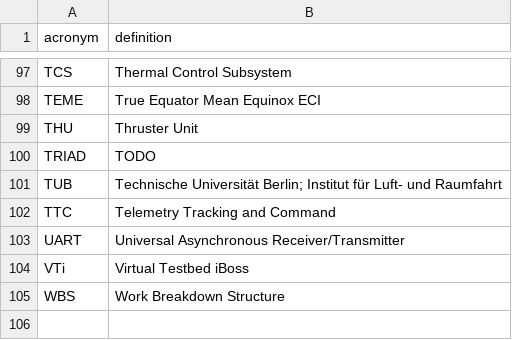
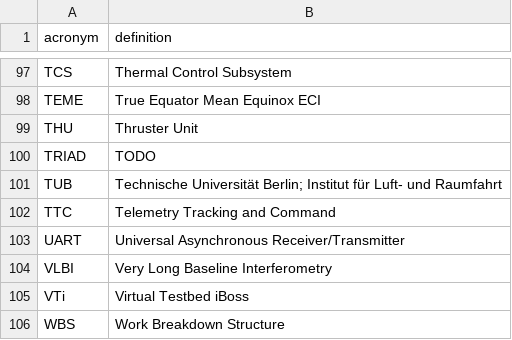
Before and after one commit to yeus/acrofinder, a CSV file: acronymlist.csv, drawn as a sheet; only a part is shown, gaps mark what is left out.

Commit message:
Update acronymlist.csv

```diff
--- a/acronymlist.csv
+++ b/acronymlist.csv
@@ -103,2 +103,3 @@ TTC,Telemetry Tracking and Command
 UART,Universal Asynchronous Receiver/Transmitter
+VLBI,Very Long Baseline Interferometry
 VTi,Virtual Testbed iBoss
```
